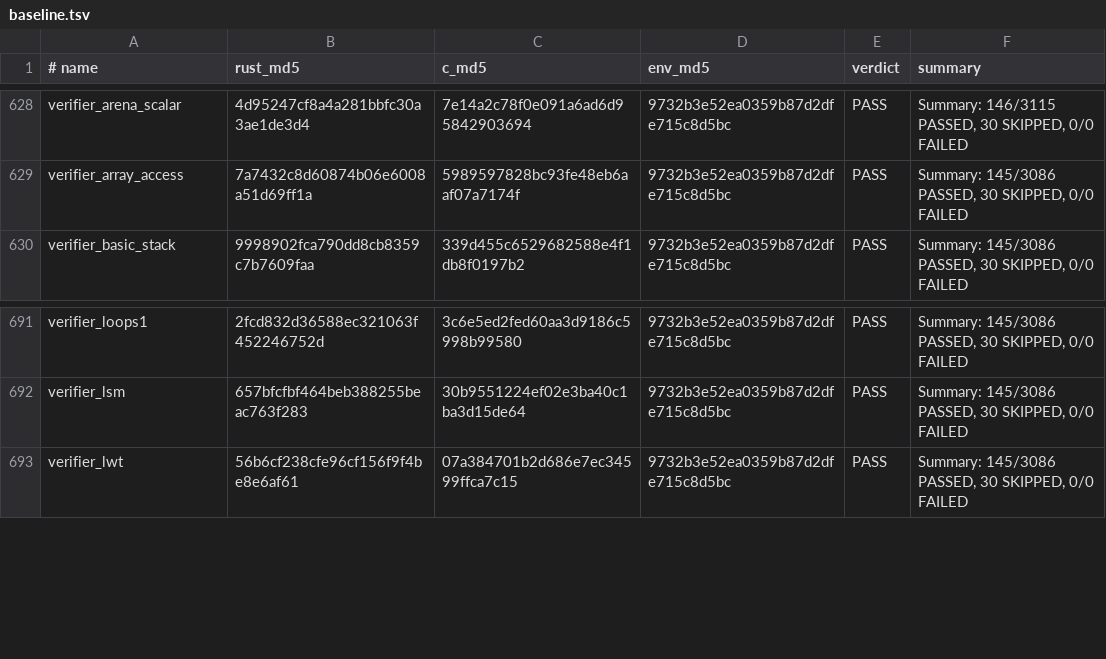
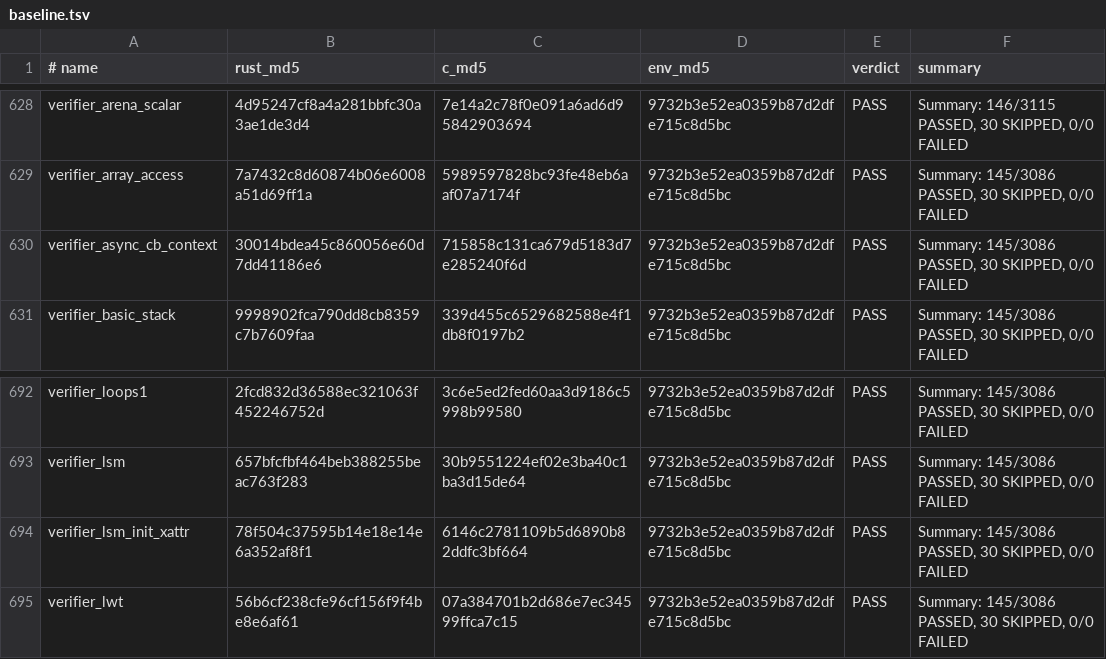
Before and after one commit to prozak/rust-selftests, a TSV file: qemu/gate/baseline.tsv, drawn as a sheet; only a part is shown, gaps mark what is left out; the diff names each change by its address in the sheet, - before the commit and + after, or states it on an @@ line.

```diff
--- a/qemu/gate/baseline.tsv
+++ b/qemu/gate/baseline.tsv
+row 630: verifier_async_cb_context | 30014bdea45c860056e60d7dd41186e6 | 715858c131ca679d5183d7e285240f6d | 9732b3e52ea0359b87d2dfe715c8d5bc | PASS | Summary: 145/3086 PASSED, 30 SKIPPED, 0/0 FAILED
+row 694: verifier_lsm_init_xattr | 78f504c37595b14e18e14e6a352af8f1 | 6146c2781109b5d6890b82ddfc3bf664 | 9732b3e52ea0359b87d2dfe715c8d5bc | PASS | Summary: 145/3086 PASSED, 30 SKIPPED, 0/0 FAILED
```
Also changed, not shown: equiv/results/baseline.tsv, 4 other files.
